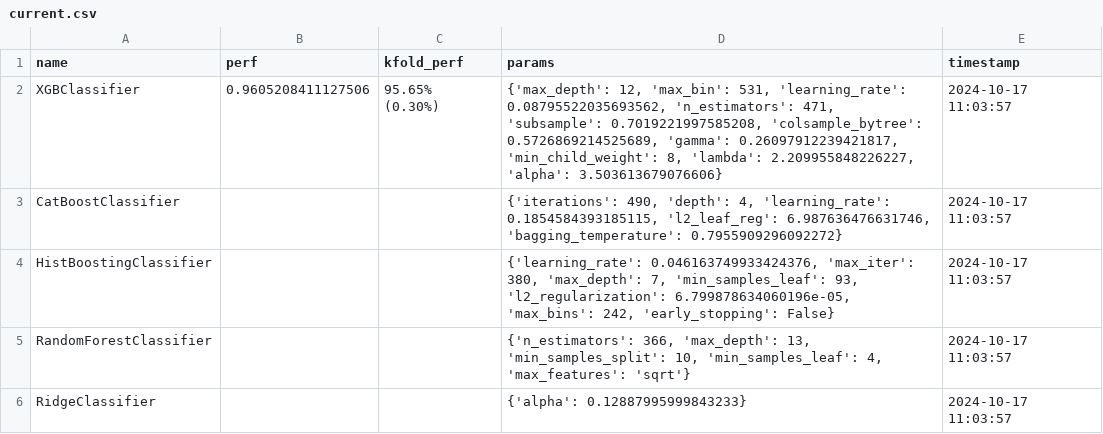
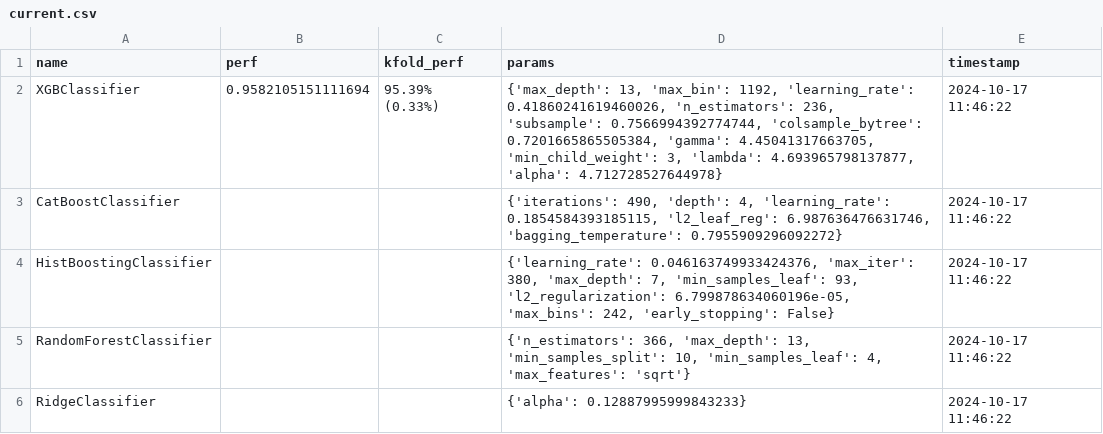
Before and after one commit to jelly-does-code/dscience, a CSV file: kaggle_loan_approval/performance/current.csv, drawn as a sheet.

Commit message:
Modularize. Use model/data/runtime maps more and simplify accordingly

```diff
--- a/kaggle_loan_approval/performance/current.csv
+++ b/kaggle_loan_approval/performance/current.csv
@@ -1,6 +1,6 @@
 name,perf,kfold_perf,params,timestamp
-XGBClassifier,0.9605208411127506,95.65% (0.30%),"{'max_depth': 12, 'max_bin': 531, 'learning_rate': 0.08795522035693562, 'n_estimators': 471, 'subsample': 0.7019221997585208, 'colsample_bytree': 0.5726869214525689, 'gamma': 0.26097912239421817, 'min_child_weight': 8, 'lambda': 2.209955848226227, 'alpha': 3.503613679076606}",2024-10-17 11:03:57
-CatBoostClassifier,,,"{'iterations': 490, 'depth': 4, 'learning_rate': 0.1854584393185115, 'l2_leaf_reg': 6.987636476631746, 'bagging_temperature': 0.7955909296092272}",2024-10-17 11:03:57
-HistBoostingClassifier,,,"{'learning_rate': 0.046163749933424376, 'max_iter': 380, 'max_depth': 7, 'min_samples_leaf': 93, 'l2_regularization': 6.799878634060196e-05, 'max_bins': 242, 'early_stopping': False}",2024-10-17 11:03:57
-RandomForestClassifier,,,"{'n_estimators': 366, 'max_depth': 13, 'min_samples_split': 10, 'min_samples_leaf': 4, 'max_features': 'sqrt'}",2024-10-17 11:03:57
-RidgeClassifier,,,{'alpha': 0.12887995999843233},2024-10-17 11:03:57
+XGBClassifier,0.9582105151111694,95.39% (0.33%),"{'max_depth': 13, 'max_bin': 1192, 'learning_rate': 0.41860241619460026, 'n_estimators': 236, 'subsample': 0.7566994392774744, 'colsample_bytree': 0.7201665865505384, 'gamma': 4.45041317663705, 'min_child_weight': 3, 'lambda': 4.693965798137877, 'alpha': 4.712728527644978}",2024-10-17 11:46:22
+CatBoostClassifier,,,"{'iterations': 490, 'depth': 4, 'learning_rate': 0.1854584393185115, 'l2_leaf_reg': 6.987636476631746, 'bagging_temperature': 0.7955909296092272}",2024-10-17 11:46:22
+HistBoostingClassifier,,,"{'learning_rate': 0.046163749933424376, 'max_iter': 380, 'max_depth': 7, 'min_samples_leaf': 93, 'l2_regularization': 6.799878634060196e-05, 'max_bins': 242, 'early_stopping': False}",2024-10-17 11:46:22
+RandomForestClassifier,,,"{'n_estimators': 366, 'max_depth': 13, 'min_samples_split': 10, 'min_samples_leaf': 4, 'max_features': 'sqrt'}",2024-10-17 11:46:22
+RidgeClassifier,,,{'alpha': 0.12887995999843233},2024-10-17 11:46:22
```
Also changed, not shown: 4 other files.
